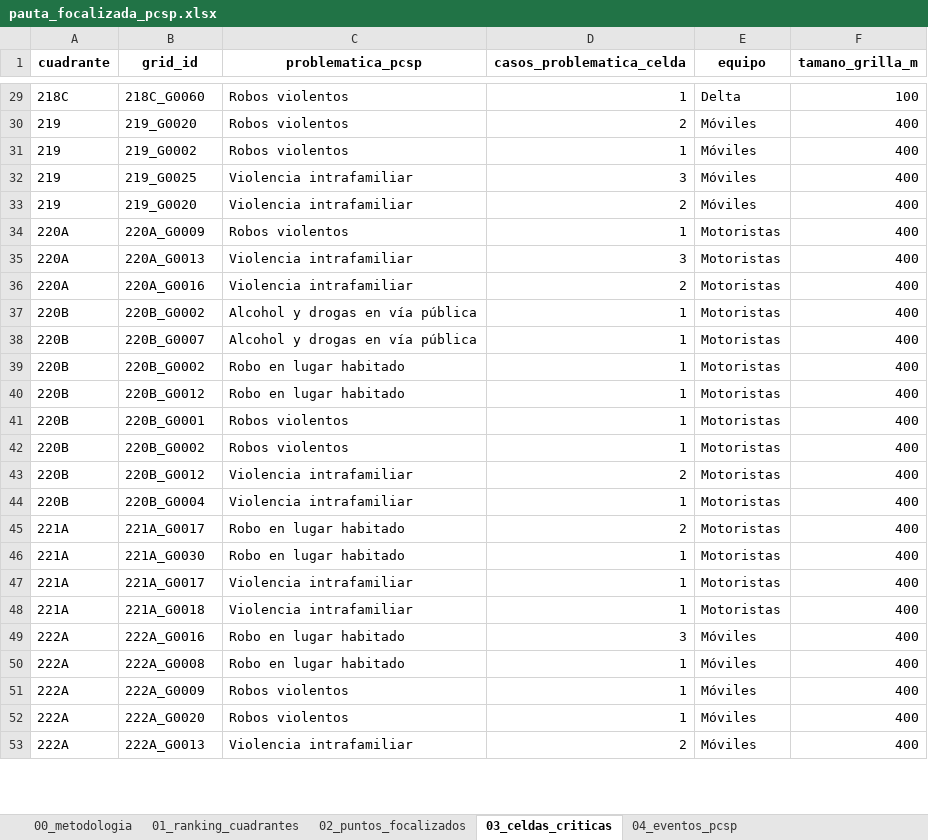
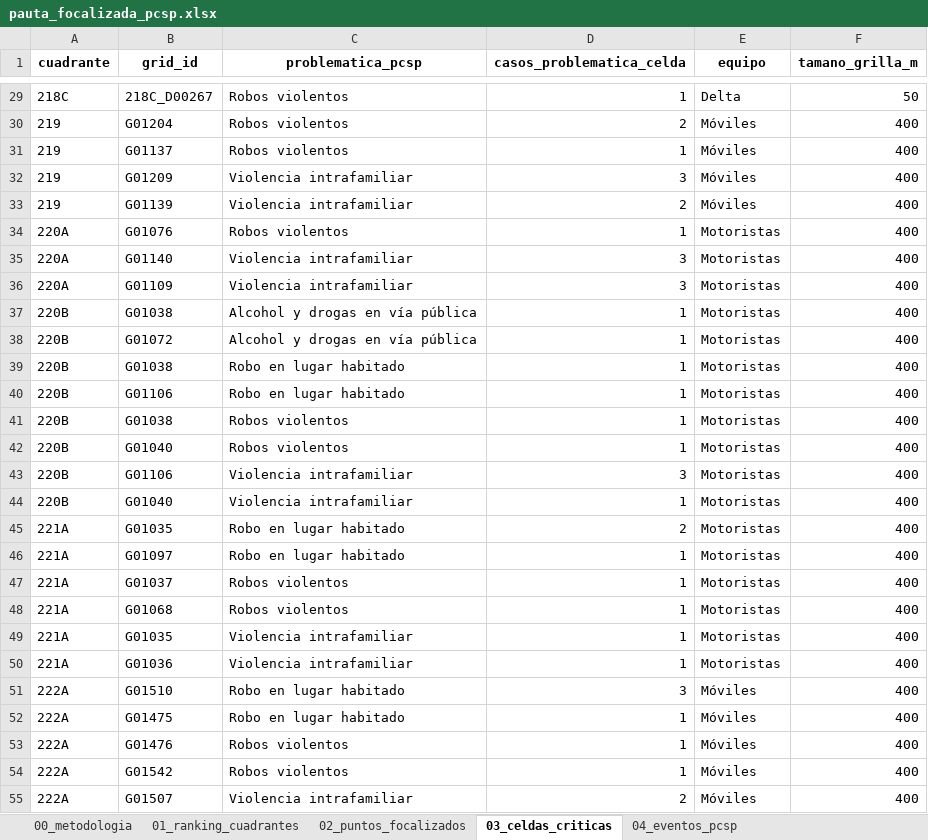
Before and after one commit to dipresec-maipu/pauta-focalizado, an Excel workbook: pauta_focalizada_pcsp.xlsx, sheet 03_celdas_criticas, drawn as a sheet; only a part is shown, gaps mark what is left out; values as stored, in another font and other column widths than the file's, no borders; addresses are those after the commit; the diff covers the shown part only; the diff names each change by its address in the sheet, - before the commit and + after, or states it on an @@ line.

```diff
--- a/pauta_focalizada_pcsp.xlsx (sheet 03_celdas_criticas)
+++ b/pauta_focalizada_pcsp.xlsx (sheet 03_celdas_criticas)
-B29 (grid_id): 218C_G0060
+B29 (grid_id): 218C_D00267
-F29 (tamano_grilla_m): 100
+F29 (tamano_grilla_m): 50
-B30 (grid_id): 219_G0020
+B30 (grid_id): G01204
-B31 (grid_id): 219_G0002
+B31 (grid_id): G01137
-B32 (grid_id): 219_G0025
+B32 (grid_id): G01209
-B33 (grid_id): 219_G0020
+B33 (grid_id): G01139
-B34 (grid_id): 220A_G0009
+B34 (grid_id): G01076
-B35 (grid_id): 220A_G0013
+B35 (grid_id): G01140
-B36 (grid_id): 220A_G0016
+B36 (grid_id): G01109
-D36 (casos_problematica_celda): 2
+D36 (casos_problematica_celda): 3
-B37 (grid_id): 220B_G0002
+B37 (grid_id): G01038
-B38 (grid_id): 220B_G0007
+B38 (grid_id): G01072
-B39 (grid_id): 220B_G0002
+B39 (grid_id): G01038
-B40 (grid_id): 220B_G0012
+B40 (grid_id): G01106
-B41 (grid_id): 220B_G0001
+B41 (grid_id): G01038
-B42 (grid_id): 220B_G0002
+B42 (grid_id): G01040
-B43 (grid_id): 220B_G0012
+B43 (grid_id): G01106
-D43 (casos_problematica_celda): 2
+D43 (casos_problematica_celda): 3
-B44 (grid_id): 220B_G0004
+B44 (grid_id): G01040
-B45 (grid_id): 221A_G0017
+B45 (grid_id): G01035
-B46 (grid_id): 221A_G0030
+B46 (grid_id): G01097
+row 47: 221A | G01037 | Robos violentos | 1 | Motoristas | 400
+row 48: 221A | G01068 | Robos violentos | 1 | Motoristas | 400
-B49 (grid_id): 221A_G0017
+B49 (grid_id): G01035
-B50 (grid_id): 221A_G0018
+B50 (grid_id): G01036
-B51 (grid_id): 222A_G0016
+B51 (grid_id): G01510
-B52 (grid_id): 222A_G0008
+B52 (grid_id): G01475
-B53 (grid_id): 222A_G0009
+B53 (grid_id): G01476
-B54 (grid_id): 222A_G0020
+B54 (grid_id): G01542
-B55 (grid_id): 222A_G0013
+B55 (grid_id): G01507
```
Also changed, not shown: 34 edited cells elsewhere in this sheet, sheet 02_puntos_focalizados, sheet 00_metodologia, 10 other files.
